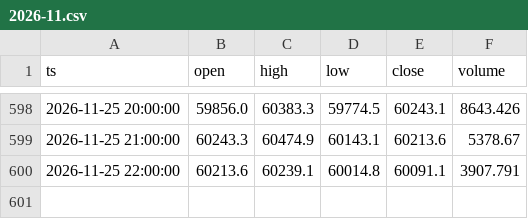
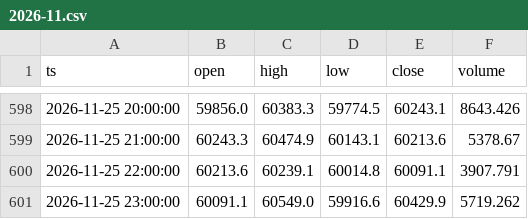
Before and after one commit to infossienzo-ui/detecteur-btc, a CSV file: data/h1/2026-11.csv, drawn as a sheet; only a part is shown, gaps mark what is left out.

```diff
--- a/data/h1/2026-11.csv
+++ b/data/h1/2026-11.csv
@@ -600 +600,2 @@ ts,open,high,low,close,volume
 2026-11-25 22:00:00,60213.6,60239.1,60014.8,60091.1,3907.791
+2026-11-25 23:00:00,60091.1,60549.0,59916.6,60429.9,5719.262
```
Also changed, not shown: 1 other file.
